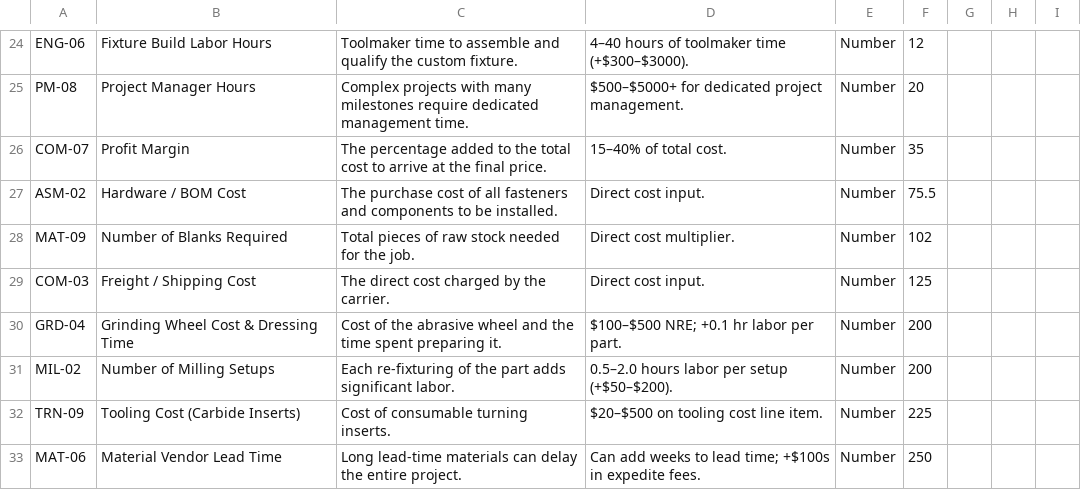
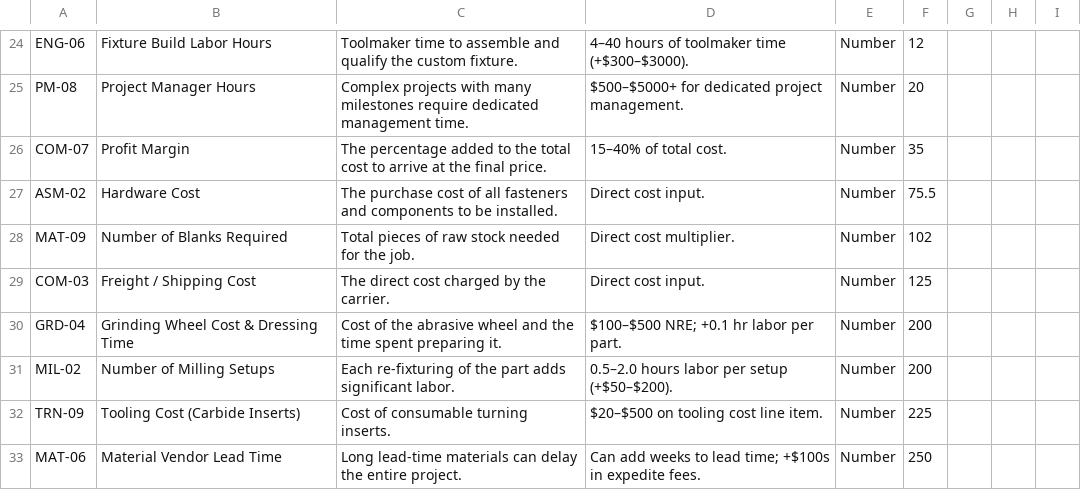
Before and after one commit to jwohlin2/CAD_Quoting_Tool, a CSV file: Cad Files/full_coverage_unused_numeric.csv, drawn as a sheet; only a part is shown, gaps mark what is left out.

Commit message:
Update hardware pass-through label

```diff
--- a/Cad Files/full_coverage_unused_numeric.csv
+++ b/Cad Files/full_coverage_unused_numeric.csv
@@ -26,3 +26,3 @@ PM-08,Project Manager Hours,Complex projects with many milestones require dedica
 COM-07,Profit Margin,The percentage added to the total cost to arrive at the final price.,15–40% of total cost.,Number,35
-ASM-02,Hardware / BOM Cost,The purchase cost of all fasteners and components to be installed.,Direct cost input.,Number,75.5
+ASM-02,Hardware Cost,The purchase cost of all fasteners and components to be installed.,Direct cost input.,Number,75.5
 MAT-09,Number of Blanks Required,Total pieces of raw stock needed for the job.,Direct cost multiplier.,Number,102
```
Also changed, not shown: Master_Variables.csv, 1 other file.
